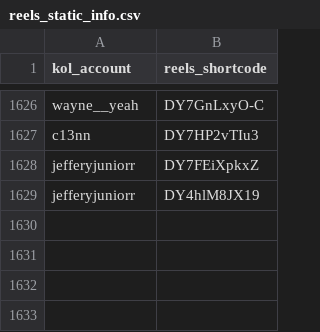
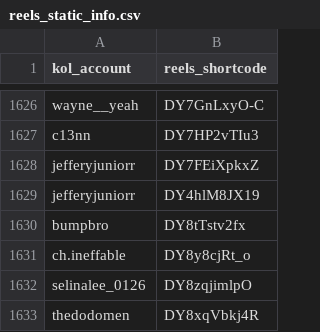
Before and after one commit to sabina-lu/kol-analysis-v2, a CSV file: data/reels_static_info.csv, drawn as a sheet; only a part is shown, gaps mark what is left out.

```diff
--- a/data/reels_static_info.csv
+++ b/data/reels_static_info.csv
@@ -1629 +1629,5 @@ jefferyjuniorr,DY7FEiXpkxZ
 jefferyjuniorr,DY4hlM8JX19
+bumpbro,DY8tTstv2fx
+ch.ineffable,DY8y8cjRt_o
+selinalee_0126,DY8zqjimlpO
+thedodomen,DY8xqVbkj4R
```
Also changed, not shown: data/profile_post_state.csv.
